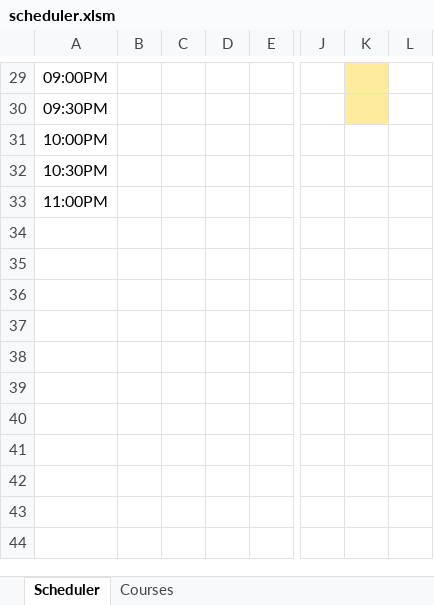
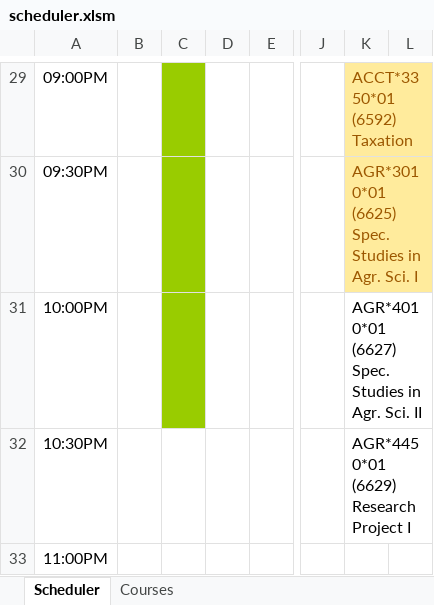
Before and after one commit to irather/Guelph-Scheduler-App, an Excel workbook: scheduler.xlsm, sheet Scheduler, drawn as a sheet; only a part is shown, gaps mark what is left out; values as stored, in another font and other column widths than the file's, no borders; charts and pictures not drawn; the diff covers the shown part only; the diff names each change by its address in the sheet, - before the commit and + after, or states it on an @@ line.

Commit message:
add sub displayCourseSuggestionBox to fill boxes with list of suggested course names

```diff
--- a/scheduler.xlsm (sheet Scheduler)
+++ b/scheduler.xlsm (sheet Scheduler)
-C29:C31 fill: none
+C29:C31 fill: #99CC00
-K29: (empty)
+K29: ACCT*3350*01 (6592) Taxation
-K30: (empty)
+K30: AGR*3010*01 (6625) Spec. Studies in Agr. Sci. I
-K31: (empty)
+K31: AGR*4010*01 (6627) Spec. Studies in Agr. Sci. II
-K32: (empty)
+K32: AGR*4450*01 (6629) Research Project I
```
Also changed, not shown: 18 edited cells and cell formats elsewhere in this sheet, charts or pictures.
